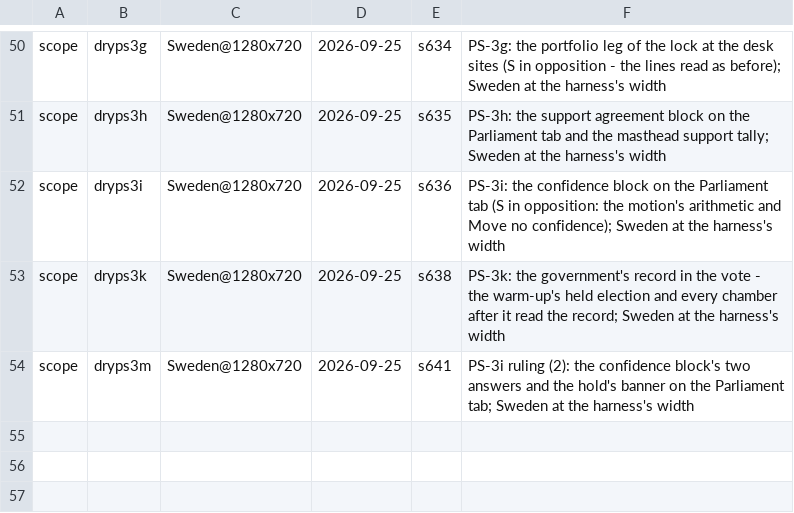
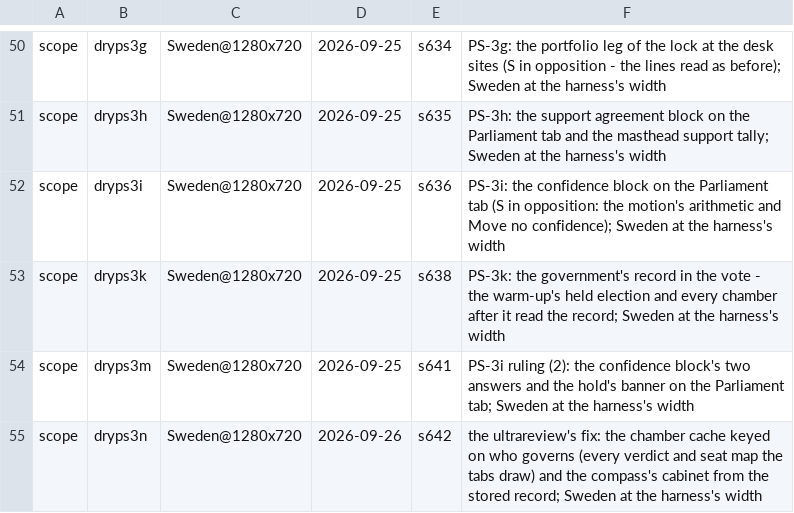
Before and after one commit to Bippen/PoliSim, a TSV file: Tools/film_scope.tsv, drawn as a sheet; only a part is shown, gaps mark what is left out.

```diff
--- a/Tools/film_scope.tsv
+++ b/Tools/film_scope.tsv
@@ -54 +54,2 @@ scope	dryps3k	Sweden@1280x720	2026-09-25	s638	PS-3k: the government's record in
 scope	dryps3m	Sweden@1280x720	2026-09-25	s641	PS-3i ruling (2): the confidence block's two answers and the hold's banner on the Parliament tab; Sweden at the harness's width
+scope	dryps3n	Sweden@1280x720	2026-09-26	s642	the ultrareview's fix: the chamber cache keyed on who governs (every verdict and seat map the tabs draw) and the compass's cabinet from the stored record; Sweden at the harness's width
```
Also changed, not shown: Tools/review_ledger.tsv, 20 other files.
